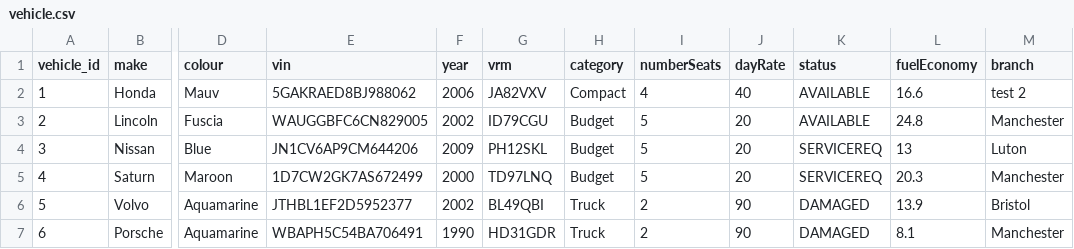
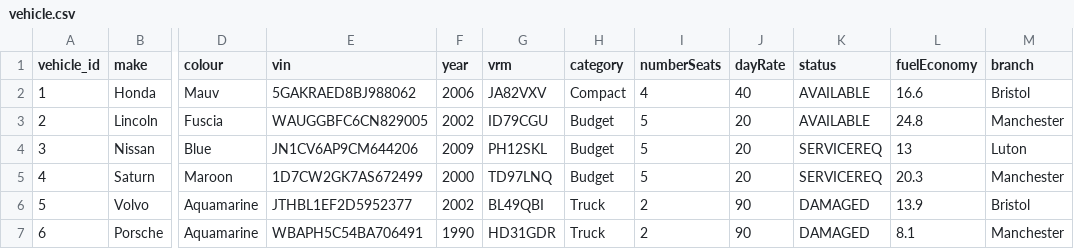
Before and after one commit to Tomasz5792/Bootcamp-2, a CSV file: Data/vehicle.csv, drawn as a sheet; only a part is shown, gaps mark what is left out; the diff names each change by its address in the sheet, - before the commit and + after, or states it on an @@ line.

```diff
--- a/Data/vehicle.csv
+++ b/Data/vehicle.csv
-M2 (branch): test 2
+M2 (branch): Bristol
```
Also changed, not shown: Data/current/security_export.csv, Data/current/status_export.csv, 2 other files.
